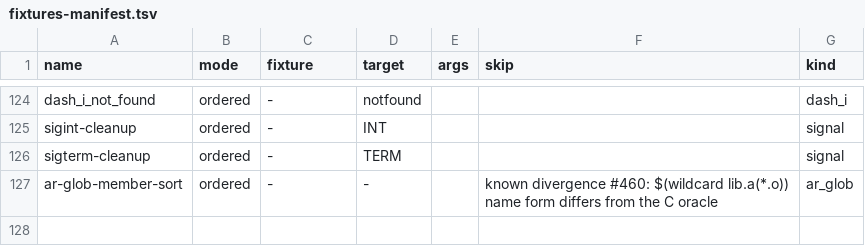
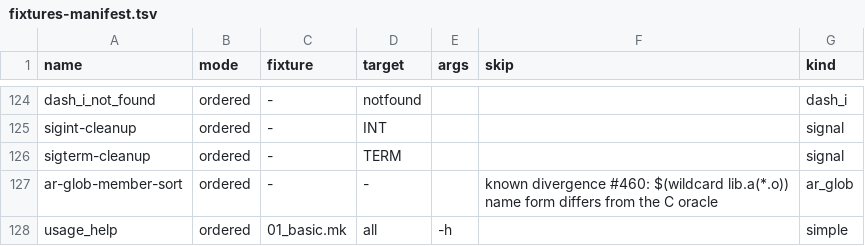
Before and after one commit to sevki/makers, a TSV file: scripts/fixtures-manifest.tsv, drawn as a sheet; only a part is shown, gaps mark what is left out; the diff names each change by its address in the sheet, - before the commit and + after, or states it on an @@ line.

```diff
--- a/scripts/fixtures-manifest.tsv
+++ b/scripts/fixtures-manifest.tsv
+row 128: usage_help | ordered | 01_basic.mk | all | -h |  | simple
```
Also changed, not shown: 2 other files.
